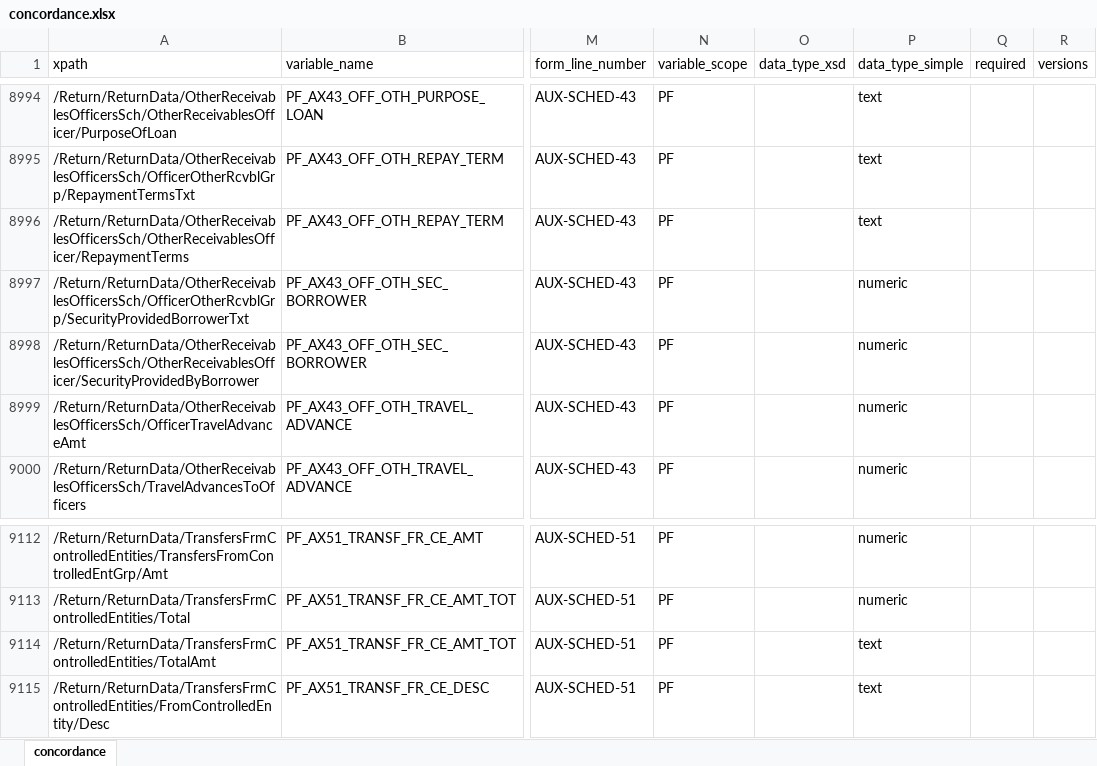
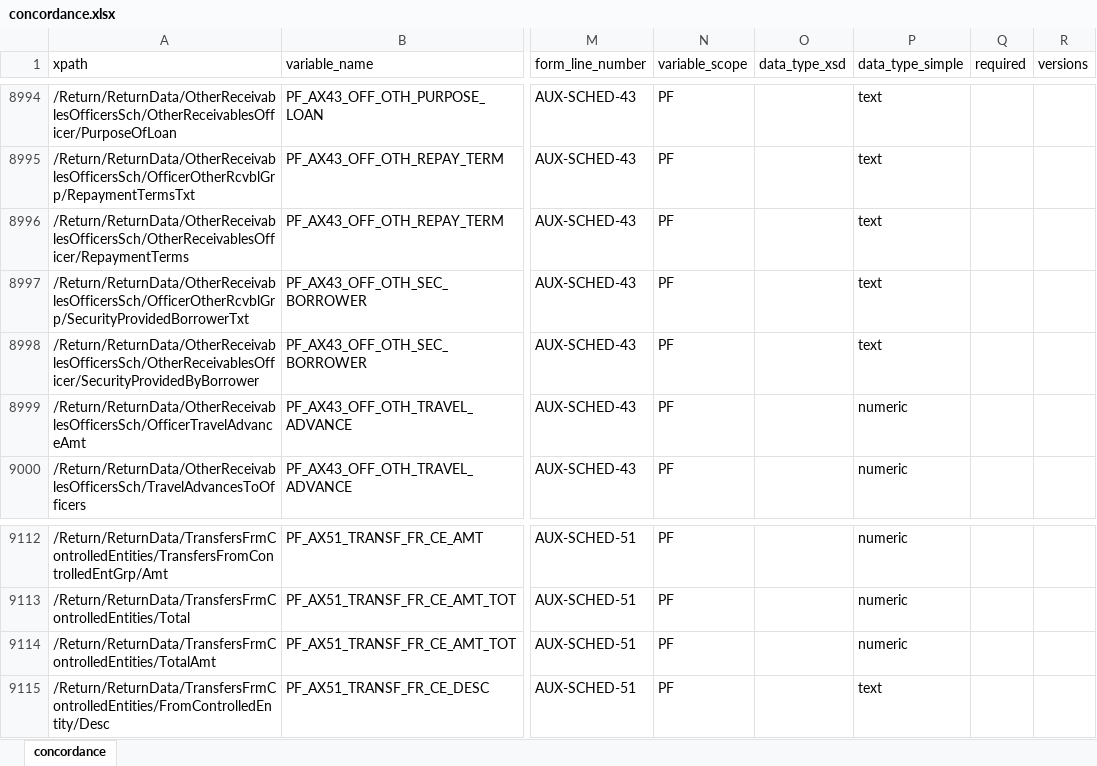
Before and after one commit to Nonprofit-Open-Data-Collective/concordance990, an Excel workbook: concordance.xlsx, sheet concordance, drawn as a sheet; only a part is shown, gaps mark what is left out; values as stored, in another font and other column widths than the file's, no borders; the diff covers the shown part only; the diff names each change by its address in the sheet, - before the commit and + after, or states it on an @@ line.

```diff
--- a/concordance.xlsx (sheet concordance)
+++ b/concordance.xlsx (sheet concordance)
-P8997:P8998 (data_type_simple): numeric
+P8997:P8998 (data_type_simple): text
-P9114 (data_type_simple): text
+P9114 (data_type_simple): numeric
```
Also changed, not shown: 10 edited cells elsewhere in this sheet, 10 other files.
